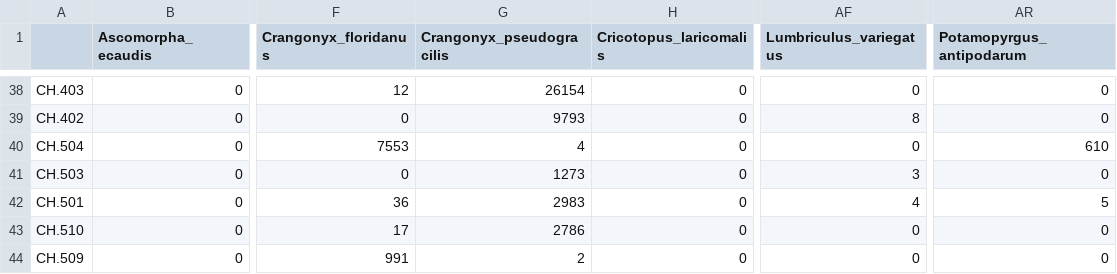
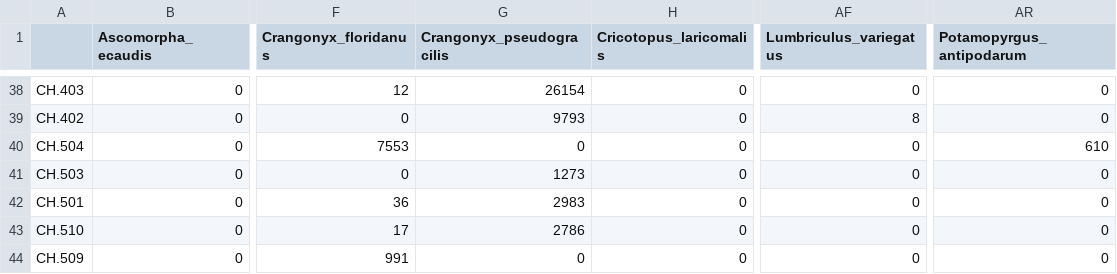
Before and after one commit to mbenucci/Cohabiting_C.floridanus_and_C.pseudogracilis, a CSV file: R_outputs/Crangonyx_May17_cleaned_reads.csv, drawn as a sheet; only a part is shown, gaps mark what is left out; the diff covers the shown part only; the diff names each change by its address in the sheet, - before the commit and + after, or states it on an @@ line.

```diff
--- a/R_outputs/Crangonyx_May17_cleaned_reads.csv
+++ b/R_outputs/Crangonyx_May17_cleaned_reads.csv
-G40 (Crangonyx_pseudogracilis): 4
+G40 (Crangonyx_pseudogracilis): 0
-AF41 (Lumbriculus_variegatus): 3
+AF41 (Lumbriculus_variegatus): 0
-AF42 (Lumbriculus_variegatus): 4
+AF42 (Lumbriculus_variegatus): 0
-AR42 (Potamopyrgus_antipodarum): 5
+AR42 (Potamopyrgus_antipodarum): 0
-G44 (Crangonyx_pseudogracilis): 2
+G44 (Crangonyx_pseudogracilis): 0
```
Also changed, not shown: 20 edited cells elsewhere in this file, 1 other file.
